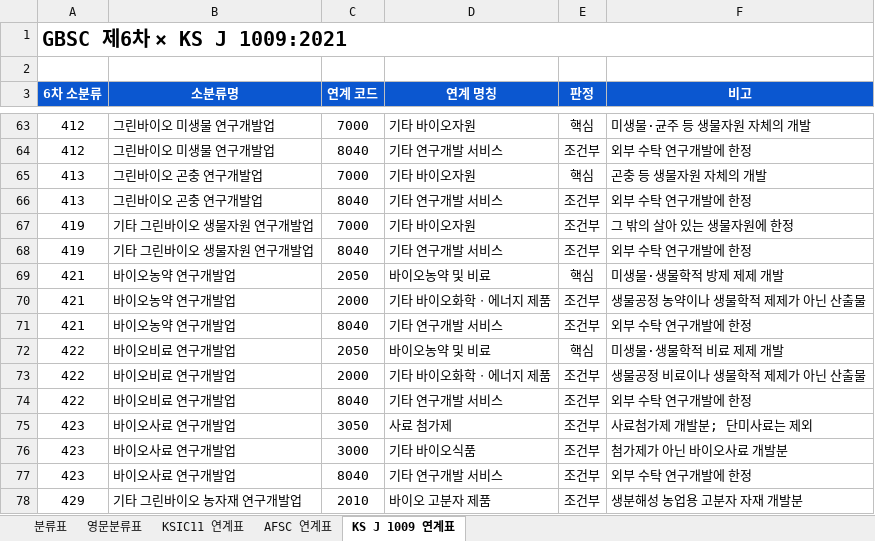
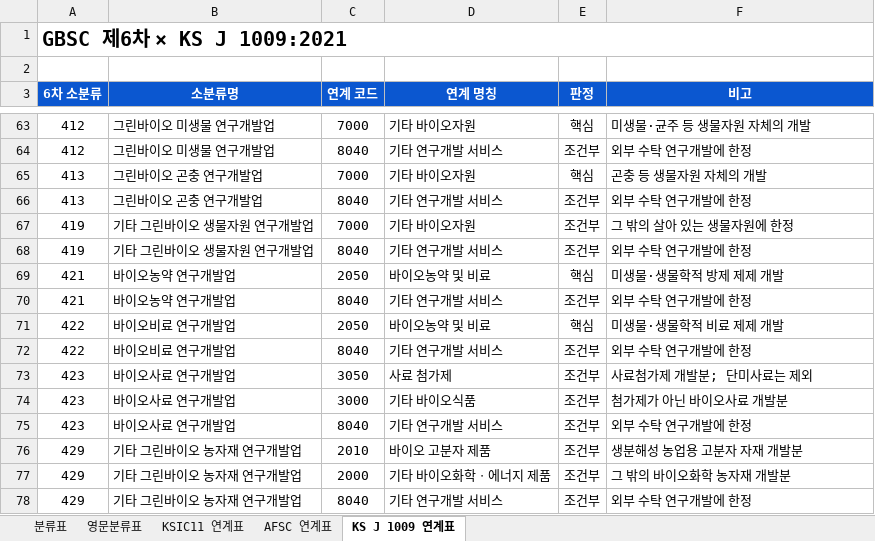
Before and after one commit to eins-going/classification_greenbio, an Excel workbook: xlsx/그린바이오산업_특수분류표_6차.xlsx, sheet KS J 1009 연계표, drawn as a sheet; only a part is shown, gaps mark what is left out; the shorter side is filled out with more unchanged rows; values as stored, in another font and other column widths than the file's, no borders; the diff names each change by its address in the sheet, - before the commit and + after, or states it on an @@ line.

```diff
--- a/xlsx/그린바이오산업_특수분류표_6차.xlsx (sheet KS J 1009 연계표)
+++ b/xlsx/그린바이오산업_특수분류표_6차.xlsx (sheet KS J 1009 연계표)
-row 70: 421 | 바이오농약 연구개발업 | 2000 | 기타 바이오화학ㆍ에너지 제품 | 조건부 | 생물공정 농약이나 생물학적 제제가 아닌 산출물
-row 73: 422 | 바이오비료 연구개발업 | 2000 | 기타 바이오화학ㆍ에너지 제품 | 조건부 | 생물공정 비료이나 생물학적 제제가 아닌 산출물
```
Also changed, not shown: sheet 분류표, 2 other files.
